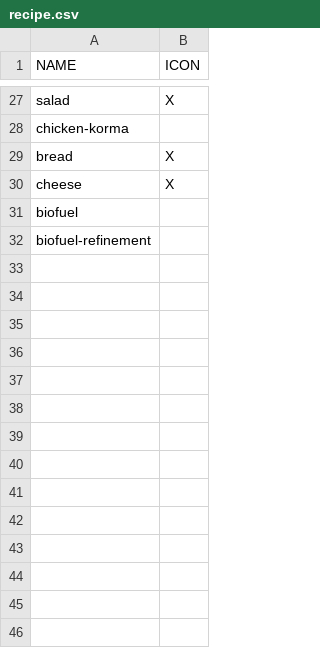
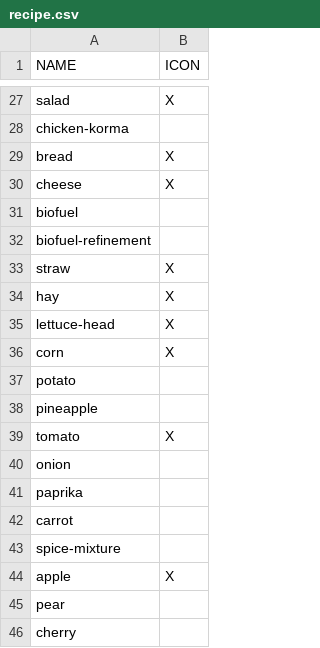
Before and after one commit to Jan5366x/Factorio-Agriculture, a CSV file: Assets/inventory/recipe.csv, drawn as a sheet; only a part is shown, gaps mark what is left out.

Commit message:
Add a wide range of missing recipes

```diff
--- a/Assets/inventory/recipe.csv
+++ b/Assets/inventory/recipe.csv
@@ -32 +32,15 @@ biofuel,
 biofuel-refinement,
+straw,X
+hay,X
+lettuce-head,X
+corn,X
+potato,
+pineapple,
+tomato,X
+onion,
+paprika,
+carrot,
+spice-mixture,
+apple,X
+pear,
+cherry,
```
Also changed, not shown: 1 other file.
